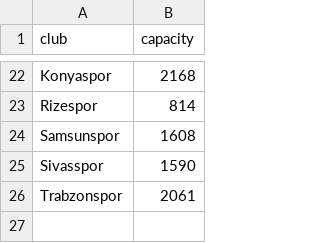
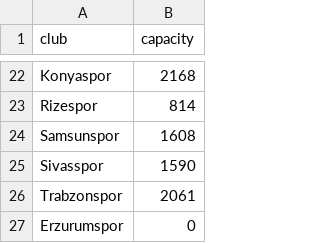
Before and after one commit to stdoggo/ks-tribun-doluluk, a CSV file: club_list.csv, drawn as a sheet; only a part is shown, gaps mark what is left out; the diff names each change by its address in the sheet, - before the commit and + after, or states it on an @@ line.

Commit message:
Update club_list.csv

```diff
--- a/club_list.csv
+++ b/club_list.csv
+row 27: Erzurumspor | 0
```
